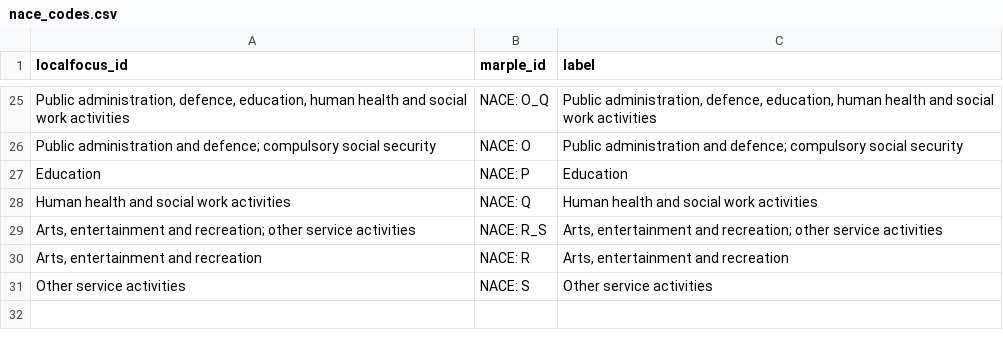
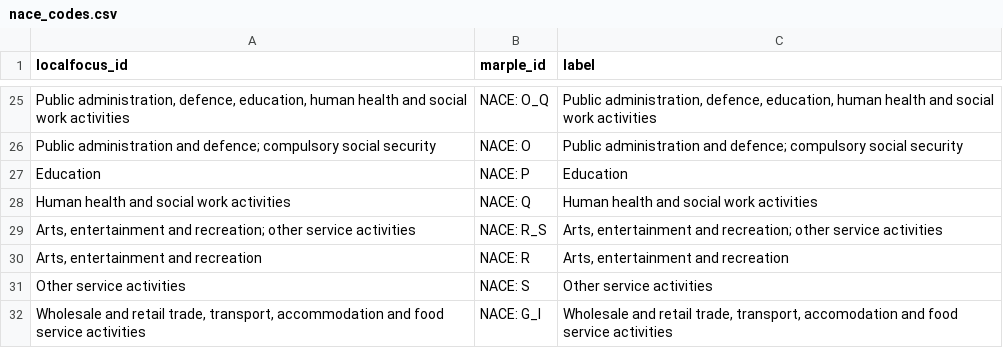
Before and after one commit to marple-newsrobot/marple-localfocus-translations, a CSV file: misc/nace_codes.csv, drawn as a sheet; only a part is shown, gaps mark what is left out.

Commit message:
add nace code

```diff
--- a/misc/nace_codes.csv
+++ b/misc/nace_codes.csv
@@ -31 +31,2 @@ Human health and social work activities,NACE: Q,Human health and social work act
 Other service activities,NACE: S,Other service activities
+"Wholesale and retail trade, transport, accommodation and food service activities",NACE: G_I,"Wholesale and retail trade, transport, accomodation and food service activities"
```
